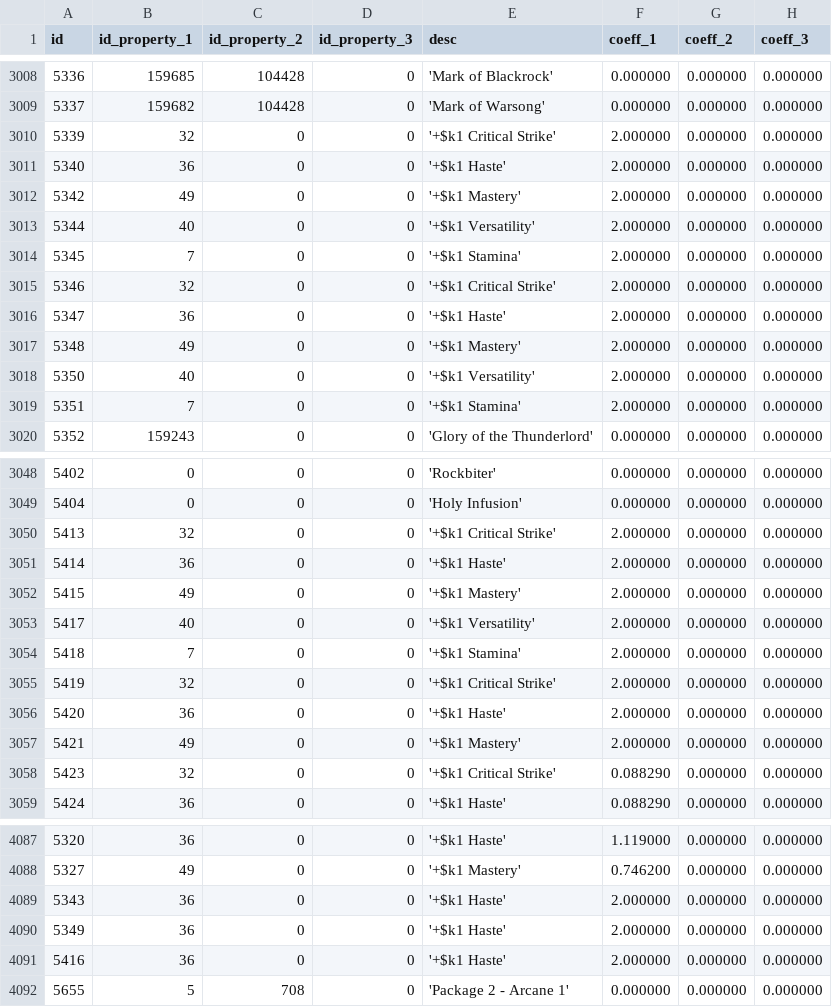
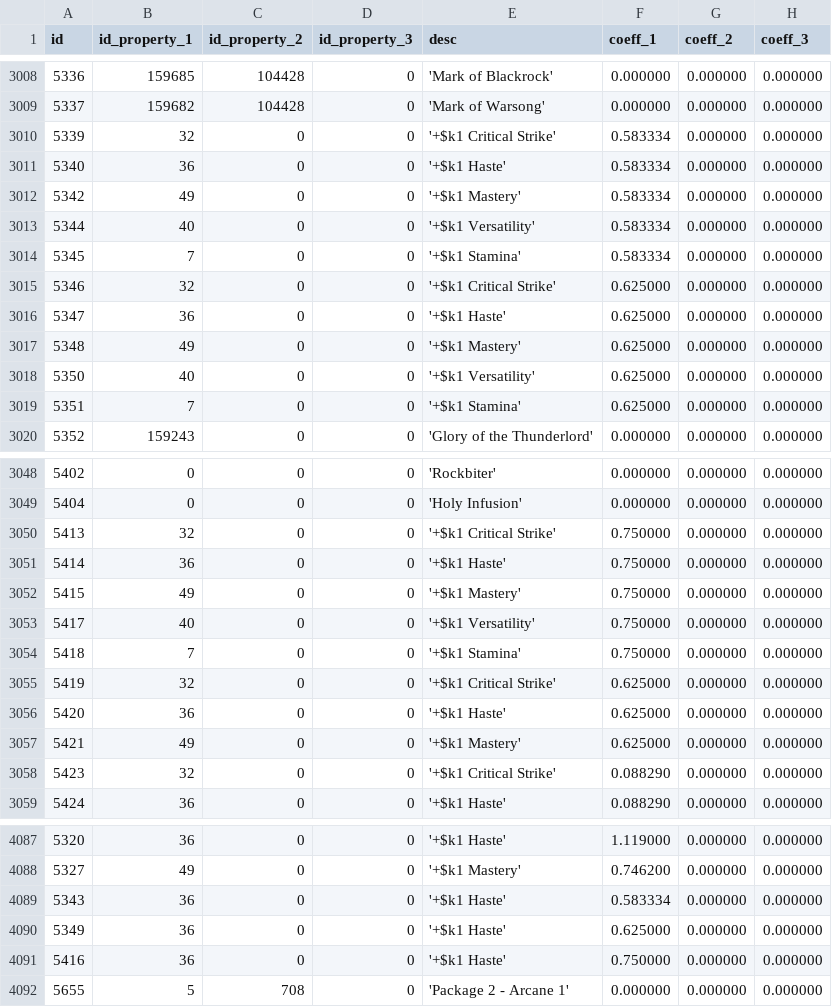
Before and after one commit to cheald/shadowcraft-ui, a CSV file: lib/wow_armory/data/SpellItemEnchantment.dbc.csv, drawn as a sheet; only a part is shown, gaps mark what is left out; the diff covers the shown part only; the diff names each change by its address in the sheet, - before the commit and + after, or states it on an @@ line.

```diff
--- a/lib/wow_armory/data/SpellItemEnchantment.dbc.csv
+++ b/lib/wow_armory/data/SpellItemEnchantment.dbc.csv
-F3010:F3014 (coeff_1): 2.000000
+F3010:F3014 (coeff_1): 0.583334
-F3015:F3019 (coeff_1): 2.000000
+F3015:F3019 (coeff_1): 0.625000
-F3050:F3054 (coeff_1): 2.000000
+F3050:F3054 (coeff_1): 0.750000
-F3055:F3057 (coeff_1): 2.000000
+F3055:F3057 (coeff_1): 0.625000
-F4089 (coeff_1): 2.000000
+F4089 (coeff_1): 0.583334
-F4090 (coeff_1): 2.000000
+F4090 (coeff_1): 0.625000
-F4091 (coeff_1): 2.000000
+F4091 (coeff_1): 0.750000
```
Also changed, not shown: 3 edited cells elsewhere in this file, lib/wow_armory/data/ItemBonus.dbc.csv, 1 other file.
